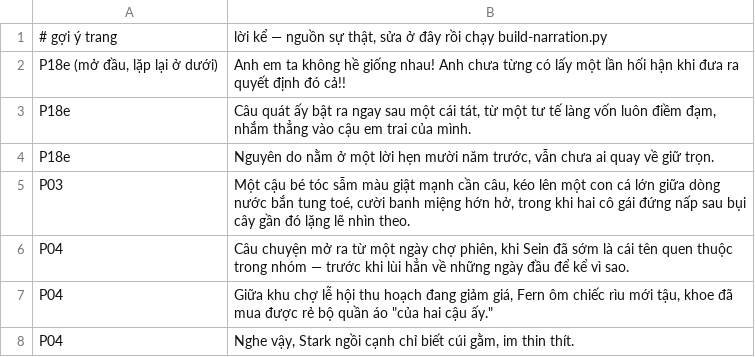
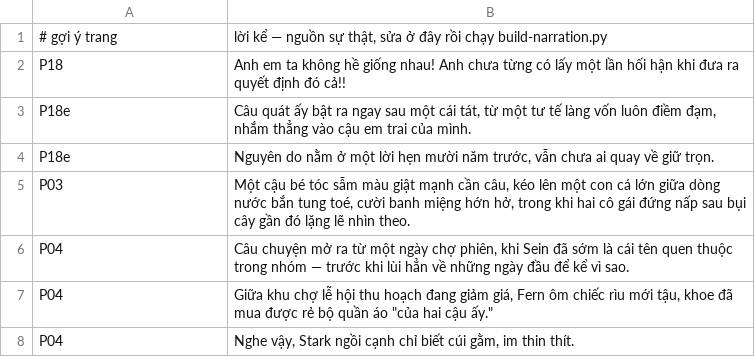
Before and after one commit to hatruong219/manga-narration, a TSV file: truyen/FRN/prepare/C28/narration.tsv, drawn as a sheet; only a part is shown.

```diff
--- a/truyen/FRN/prepare/C28/narration.tsv
+++ b/truyen/FRN/prepare/C28/narration.tsv
@@ -1,3 +1,3 @@
 # gợi ý trang	lời kể  — nguồn sự thật, sửa ở đây rồi chạy build-narration.py
-P18e (mở đầu, lặp lại ở dưới)	"Anh em ta không hề giống nhau! Anh chưa từng có lấy một lần hối hận khi đưa ra quyết định đó cả!!"
+P18	"Anh em ta không hề giống nhau! Anh chưa từng có lấy một lần hối hận khi đưa ra quyết định đó cả!!"
 P18e	Câu quát ấy bật ra ngay sau một cái tát, từ một tư tế làng vốn luôn điềm đạm, nhắm thẳng vào cậu em trai của mình.
```
Also changed, not shown: truyen/FRN/prepare/C27/narration.tsv, truyen/FRN/prepare/C28/shots.tsv, 25 other files.
